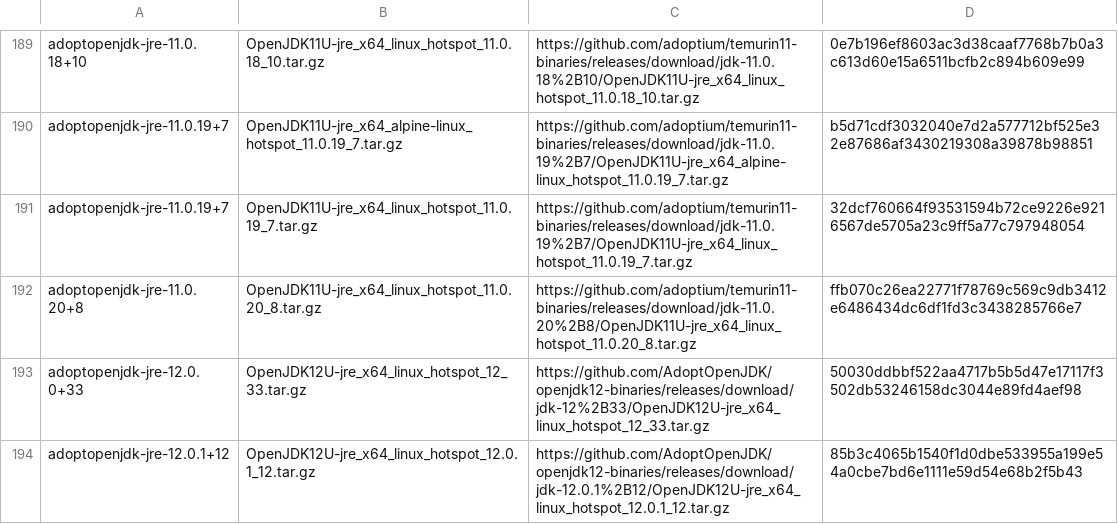
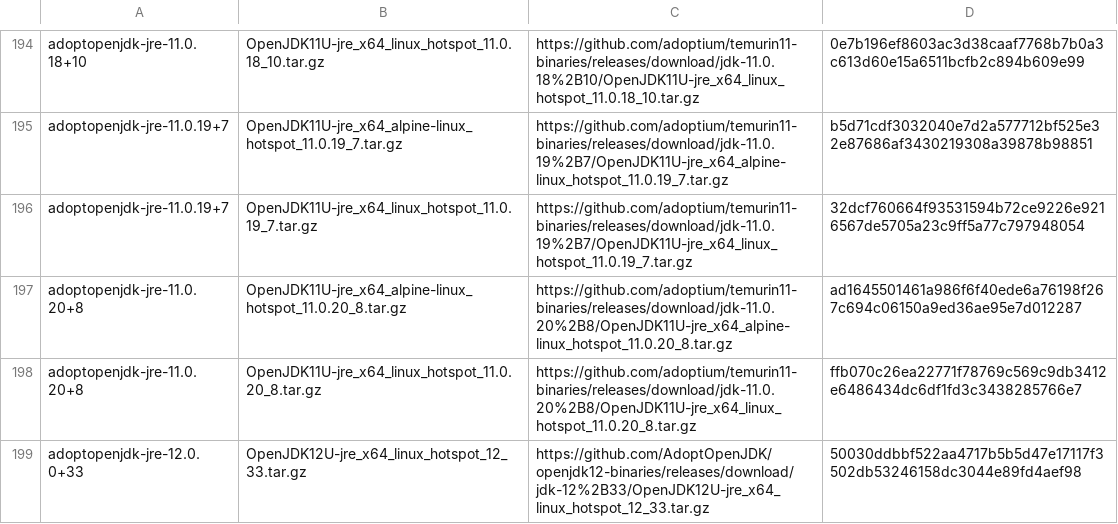
Before and after one commit to mise-plugins/rtx-java, a TSV file: data/jdk-linux-x86_64-ga.tsv, drawn as a sheet; only a part is shown, gaps mark what is left out; the shorter side is filled out with more unchanged rows; the diff covers the shown part only; the diff names each change by its address in the sheet, - before the commit and + after, or states it on an @@ line.

Commit message:
Update Java release data

```diff
--- a/data/jdk-linux-x86_64-ga.tsv
+++ b/data/jdk-linux-x86_64-ga.tsv
+row 197: adoptopenjdk-jre-11.0.20+8 | OpenJDK11U-jre_x64_alpine-linux_hotspot_11.0.20_8.tar.gz | https://github.com/adoptium/temurin11-binaries/releases/download/jdk-11.0.20%2B8/OpenJDK11U-jre_x64_alpine-linux_hotspot_11.0.20_8.tar.gz | ad1645501461a986f6f40ede6a76198f267c694c06150a9ed36ae95e7d012287
```
Also changed, not shown: 15 added rows elsewhere in this file, data/jdk-linux-aarch64-all.tsv, data/jdk-linux-aarch64-ga.tsv, 16 other files.
